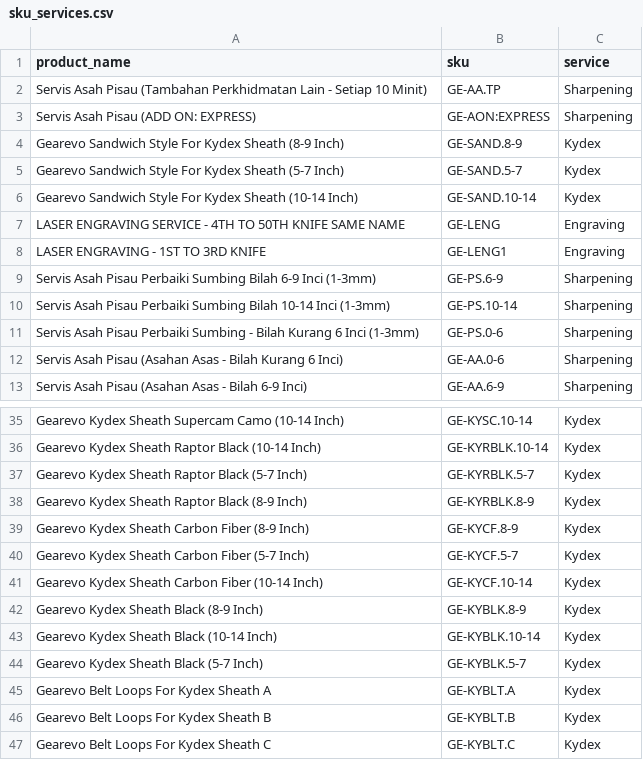
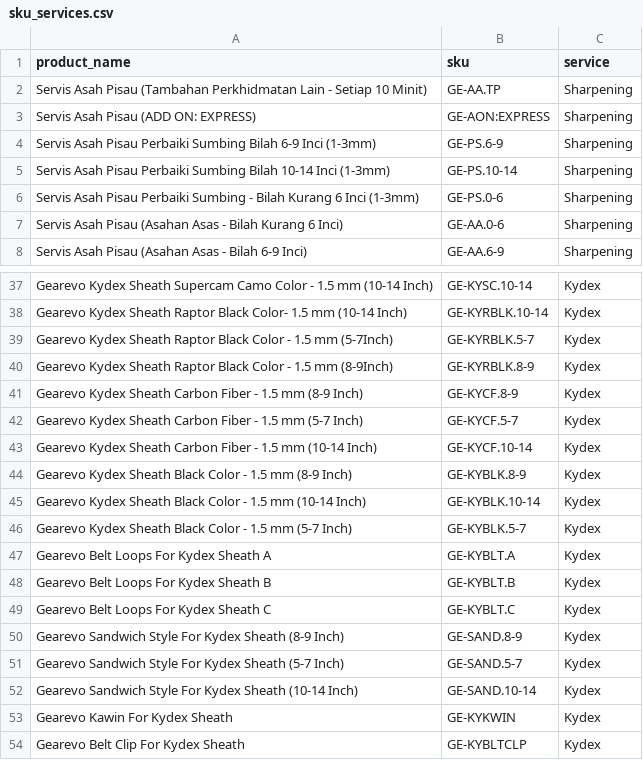
Before and after one commit to manmylo/Production-Gearevo, a CSV file: sku_services.csv, drawn as a sheet; only a part is shown, gaps mark what is left out; addresses are those after the commit; the diff covers the shown part only; the diff names each change by its address in the sheet, - before the commit and + after, or states it on an @@ line.

```diff
--- a/sku_services.csv
+++ b/sku_services.csv
@@ row 7 moved to row 10: LASER ENGRAVING SERVICE - 4TH TO 50TH KN… @@
@@ row 8 moved to row 11: LASER ENGRAVING - 1ST TO 3RD KNIFE @@
-A37 (product_name): …Supercam Camo (10-14 Inch)
+A37 (product_name): …Supercam Camo Color - 1.5 mm (10-14 Inch)
-A38 (product_name): …Raptor Black (10-14 Inch)
+A38 (product_name): …Raptor Black Color- 1.5 mm (10-14 Inch)
-A39 (product_name): …Raptor Black (5-7 Inch)
+A39 (product_name): …Raptor Black Color - 1.5 mm (5-7Inch)
-A40 (product_name): …Raptor Black (8-9 Inch)
+A40 (product_name): …Raptor Black Color - 1.5 mm (8-9Inch)
-A41 (product_name): …Carbon Fiber (8-9 Inch)
+A41 (product_name): …Carbon Fiber - 1.5 mm (8-9 Inch)
-A42 (product_name): …Carbon Fiber (5-7 Inch)
+A42 (product_name): …Carbon Fiber - 1.5 mm (5-7 Inch)
-A43 (product_name): …Carbon Fiber (10-14 Inch)
+A43 (product_name): …Carbon Fiber - 1.5 mm (10-14 Inch)
-A44 (product_name): Gearevo Kydex Sheath Black (8-9 Inch)
+A44 (product_name): Gearevo Kydex Sheath Black Color - 1.5 mm (8-9 Inch)
-A45 (product_name): …Sheath Black (10-14 Inch)
+A45 (product_name): …Sheath Black Color - 1.5 mm (10-14 Inch)
-A46 (product_name): Gearevo Kydex Sheath Black (5-7 Inch)
+A46 (product_name): Gearevo Kydex Sheath Black Color - 1.5 mm (5-7 Inch)
@@ row 4 moved to row 50: Gearevo Sandwich Style For Kydex Sheath … @@
@@ row 5 moved to row 51: Gearevo Sandwich Style For Kydex Sheath … @@
@@ row 6 moved to row 52: Gearevo Sandwich Style For Kydex Sheath … @@
+row 53: Gearevo Kawin For Kydex Sheath | GE-KYKWIN | Kydex
+row 54: Gearevo Belt Clip For Kydex Sheath | GE-KYBLTCLP | Kydex
```
Also changed, not shown: 5 added rows and 20 edited cells elsewhere in this file.
